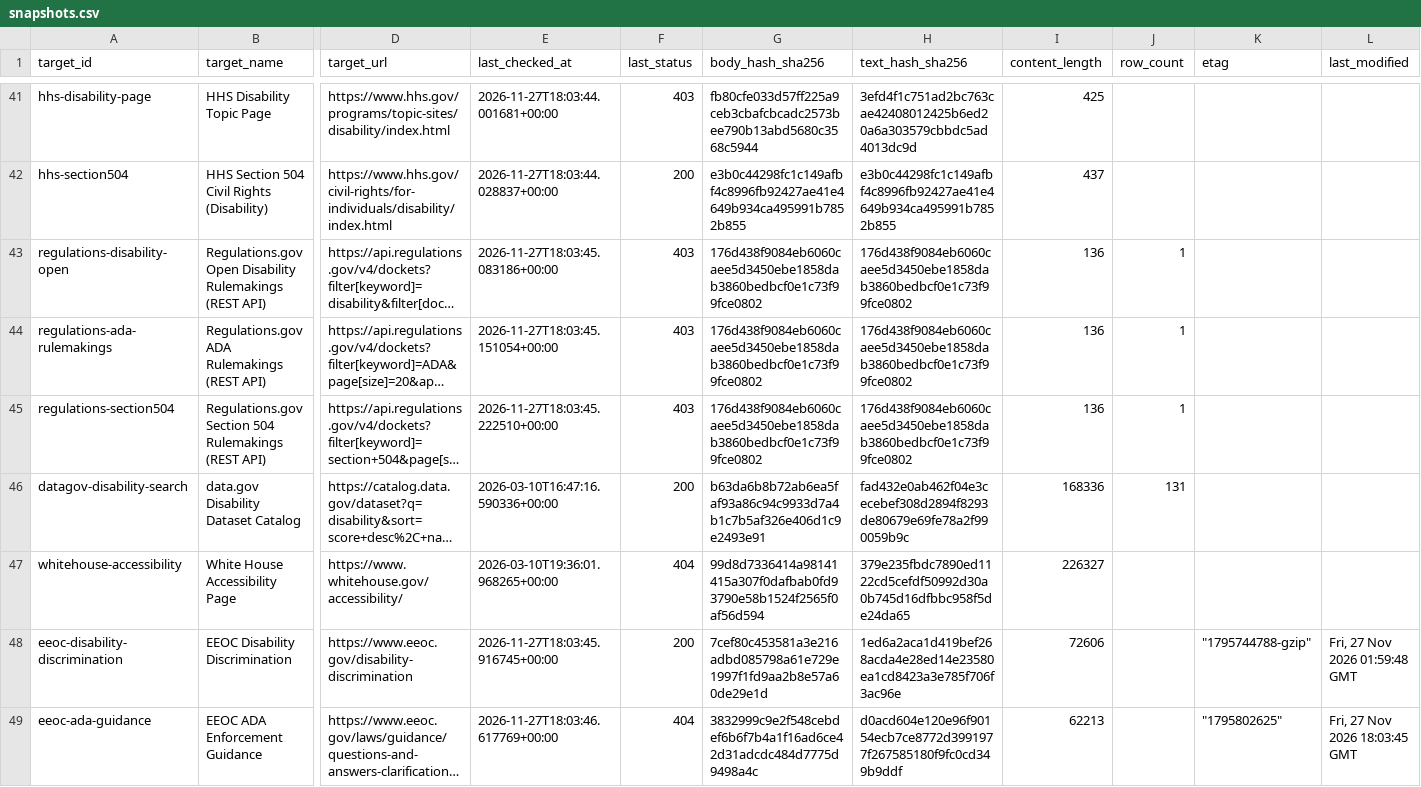
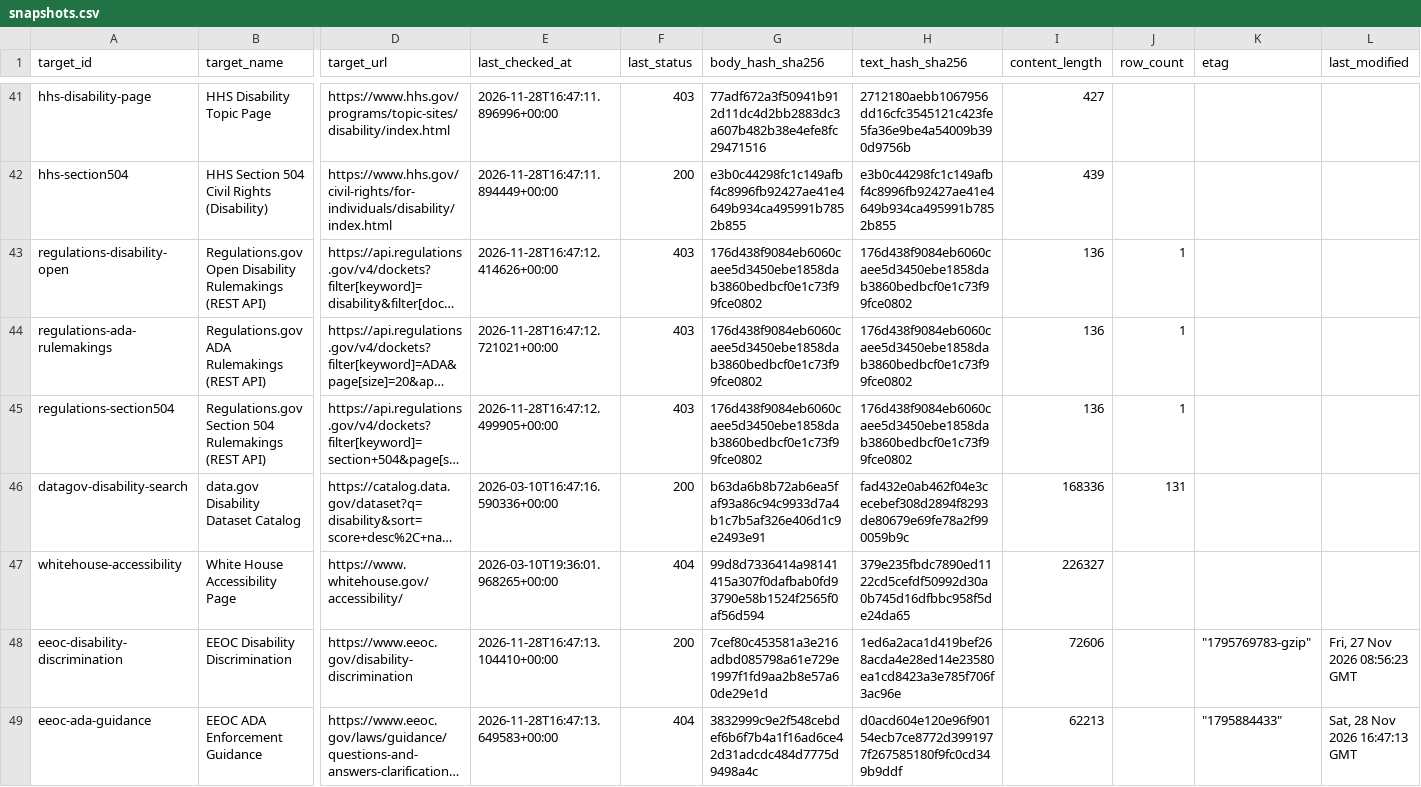
Before and after one commit to dbotana/disability-data-archives, a CSV file: data/snapshots.csv, drawn as a sheet; only a part is shown, gaps mark what is left out; long unchanged cells end in …; the diff covers the shown part only; the diff names each change by its address in the sheet, - before the commit and + after, or states it on an @@ line.

```diff
--- a/data/snapshots.csv
+++ b/data/snapshots.csv
-E41 (last_checked_at): 2026-11-27T18:03:44.001681+00:00
+E41 (last_checked_at): 2026-11-28T16:47:11.896996+00:00
-G41 (body_hash_sha256): fb80cfe033d57ff225a9ceb3cbafcbcadc2573bee790b13abd5680c3568c5944
+G41 (body_hash_sha256): 77adf672a3f50941b912d11dc4d2bb2883dc3a607b482b38e4efe8fc29471516
-H41 (text_hash_sha256): 3efd4f1c751ad2bc763cae42408012425b6ed20a6a303579cbbdc5ad4013dc9d
+H41 (text_hash_sha256): 2712180aebb1067956dd16cfc3545121c423fe5fa36e9be4a54009b390d9756b
-I41 (content_length): 425
+I41 (content_length): 427
-E42 (last_checked_at): 2026-11-27T18:03:44.028837+00:00
+E42 (last_checked_at): 2026-11-28T16:47:11.894449+00:00
-I42 (content_length): 437
+I42 (content_length): 439
-E43 (last_checked_at): 2026-11-27T18:03:45.083186+00:00
+E43 (last_checked_at): 2026-11-28T16:47:12.414626+00:00
-E44 (last_checked_at): 2026-11-27T18:03:45.151054+00:00
+E44 (last_checked_at): 2026-11-28T16:47:12.721021+00:00
-E45 (last_checked_at): 2026-11-27T18:03:45.222510+00:00
+E45 (last_checked_at): 2026-11-28T16:47:12.499905+00:00
-E48 (last_checked_at): 2026-11-27T18:03:45.916745+00:00
+E48 (last_checked_at): 2026-11-28T16:47:13.104410+00:00
-K48 (etag): "1795744788-gzip"
+K48 (etag): "1795769783-gzip"
-L48 (last_modified): Fri, 27 Nov 2026 01:59:48 GMT
+L48 (last_modified): Fri, 27 Nov 2026 08:56:23 GMT
-E49 (last_checked_at): 2026-11-27T18:03:46.617769+00:00
+E49 (last_checked_at): 2026-11-28T16:47:13.649583+00:00
-K49 (etag): "1795802625"
+K49 (etag): "1795884433"
-L49 (last_modified): Fri, 27 Nov 2026 18:03:45 GMT
+L49 (last_modified): Sat, 28 Nov 2026 16:47:13 GMT
```
Also changed, not shown: 124 edited cells elsewhere in this file, 1 other file.
